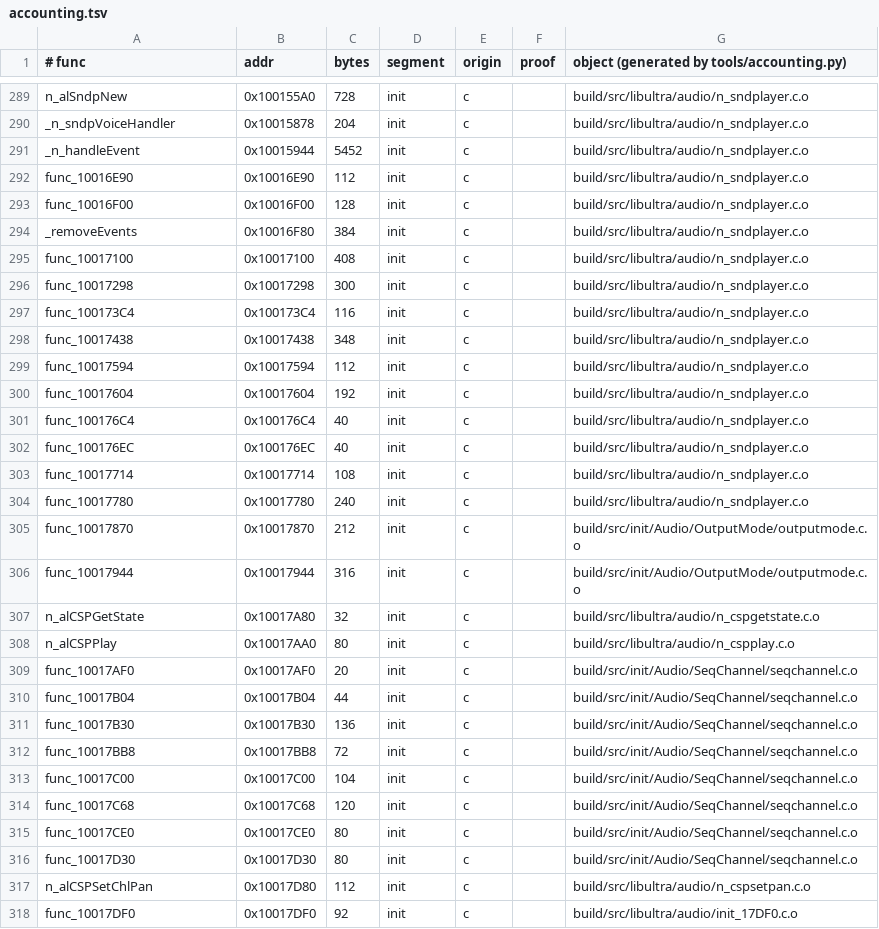
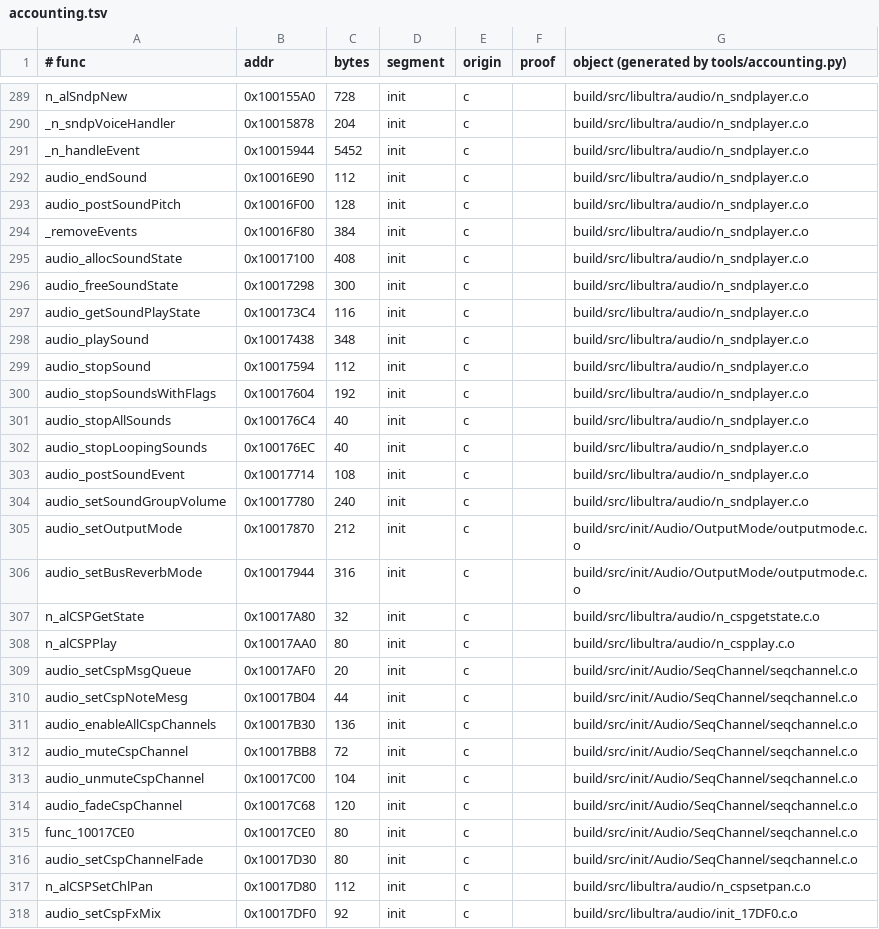
Before and after one commit to sholdee/conker-decomp, a TSV file: tools/accounting.tsv, drawn as a sheet; only a part is shown, gaps mark what is left out; the diff covers the shown part only.

```diff
--- a/tools/accounting.tsv
+++ b/tools/accounting.tsv
@@ -291,28 +291,28 @@ _n_sndpVoiceHandler	0x10015878	204	init	c		build/src/libultra/audio/n_sndplayer.
 _n_handleEvent	0x10015944	5452	init	c		build/src/libultra/audio/n_sndplayer.c.o
-func_10016E90	0x10016E90	112	init	c		build/src/libultra/audio/n_sndplayer.c.o
-func_10016F00	0x10016F00	128	init	c		build/src/libultra/audio/n_sndplayer.c.o
+audio_endSound	0x10016E90	112	init	c		build/src/libultra/audio/n_sndplayer.c.o
+audio_postSoundPitch	0x10016F00	128	init	c		build/src/libultra/audio/n_sndplayer.c.o
 _removeEvents	0x10016F80	384	init	c		build/src/libultra/audio/n_sndplayer.c.o
-func_10017100	0x10017100	408	init	c		build/src/libultra/audio/n_sndplayer.c.o
-func_10017298	0x10017298	300	init	c		build/src/libultra/audio/n_sndplayer.c.o
-func_100173C4	0x100173C4	116	init	c		build/src/libultra/audio/n_sndplayer.c.o
-func_10017438	0x10017438	348	init	c		build/src/libultra/audio/n_sndplayer.c.o
-func_10017594	0x10017594	112	init	c		build/src/libultra/audio/n_sndplayer.c.o
-func_10017604	0x10017604	192	init	c		build/src/libultra/audio/n_sndplayer.c.o
-func_100176C4	0x100176C4	40	init	c		build/src/libultra/audio/n_sndplayer.c.o
-func_100176EC	0x100176EC	40	init	c		build/src/libultra/audio/n_sndplayer.c.o
-func_10017714	0x10017714	108	init	c		build/src/libultra/audio/n_sndplayer.c.o
-func_10017780	0x10017780	240	init	c		build/src/libultra/audio/n_sndplayer.c.o
-func_10017870	0x10017870	212	init	c		build/src/init/Audio/OutputMode/outputmode.c.o
-func_10017944	0x10017944	316	init	c		build/src/init/Audio/OutputMode/outputmode.c.o
+audio_allocSoundState	0x10017100	408	init	c		build/src/libultra/audio/n_sndplayer.c.o
+audio_freeSoundState	0x10017298	300	init	c		build/src/libultra/audio/n_sndplayer.c.o
+audio_getSoundPlayState	0x100173C4	116	init	c		build/src/libultra/audio/n_sndplayer.c.o
+audio_playSound	0x10017438	348	init	c		build/src/libultra/audio/n_sndplayer.c.o
+audio_stopSound	0x10017594	112	init	c		build/src/libultra/audio/n_sndplayer.c.o
+audio_stopSoundsWithFlags	0x10017604	192	init	c		build/src/libultra/audio/n_sndplayer.c.o
+audio_stopAllSounds	0x100176C4	40	init	c		build/src/libultra/audio/n_sndplayer.c.o
+audio_stopLoopingSounds	0x100176EC	40	init	c		build/src/libultra/audio/n_sndplayer.c.o
+audio_postSoundEvent	0x10017714	108	init	c		build/src/libultra/audio/n_sndplayer.c.o
+audio_setSoundGroupVolume	0x10017780	240	init	c		build/src/libultra/audio/n_sndplayer.c.o
+audio_setOutputMode	0x10017870	212	init	c		build/src/init/Audio/OutputMode/outputmode.c.o
+audio_setBusReverbMode	0x10017944	316	init	c		build/src/init/Audio/OutputMode/outputmode.c.o
 n_alCSPGetState	0x10017A80	32	init	c		build/src/libultra/audio/n_cspgetstate.c.o
 n_alCSPPlay	0x10017AA0	80	init	c		build/src/libultra/audio/n_cspplay.c.o
-func_10017AF0	0x10017AF0	20	init	c		build/src/init/Audio/SeqChannel/seqchannel.c.o
-func_10017B04	0x10017B04	44	init	c		build/src/init/Audio/SeqChannel/seqchannel.c.o
-func_10017B30	0x10017B30	136	init	c		build/src/init/Audio/SeqChannel/seqchannel.c.o
-func_10017BB8	0x10017BB8	72	init	c		build/src/init/Audio/SeqChannel/seqchannel.c.o
-func_10017C00	0x10017C00	104	init	c		build/src/init/Audio/SeqChannel/seqchannel.c.o
-func_10017C68	0x10017C68	120	init	c		build/src/init/Audio/SeqChannel/seqchannel.c.o
+audio_setCspMsgQueue	0x10017AF0	20	init	c		build/src/init/Audio/SeqChannel/seqchannel.c.o
+audio_setCspNoteMesg	0x10017B04	44	init	c		build/src/init/Audio/SeqChannel/seqchannel.c.o
+audio_enableAllCspChannels	0x10017B30	136	init	c		build/src/init/Audio/SeqChannel/seqchannel.c.o
+audio_muteCspChannel	0x10017BB8	72	init	c		build/src/init/Audio/SeqChannel/seqchannel.c.o
+audio_unmuteCspChannel	0x10017C00	104	init	c		build/src/init/Audio/SeqChannel/seqchannel.c.o
+audio_fadeCspChannel	0x10017C68	120	init	c		build/src/init/Audio/SeqChannel/seqchannel.c.o
 func_10017CE0	0x10017CE0	80	init	c		build/src/init/Audio/SeqChannel/seqchannel.c.o
-func_10017D30	0x10017D30	80	init	c		build/src/init/Audio/SeqChannel/seqchannel.c.o
+audio_setCspChannelFade	0x10017D30	80	init	c		build/src/init/Audio/SeqChannel/seqchannel.c.o
 n_alCSPSetChlPan	0x10017D80	112	init	c		build/src/libultra/audio/n_cspsetpan.c.o
-func_10017DF0	0x10017DF0	92	init	c		build/src/libultra/audio/init_17DF0.c.o
+audio_setCspFxMix	0x10017DF0	92	init	c		build/src/libultra/audio/init_17DF0.c.o
```
Also changed, not shown: 17 edited cells elsewhere in this file, 28 other files.
